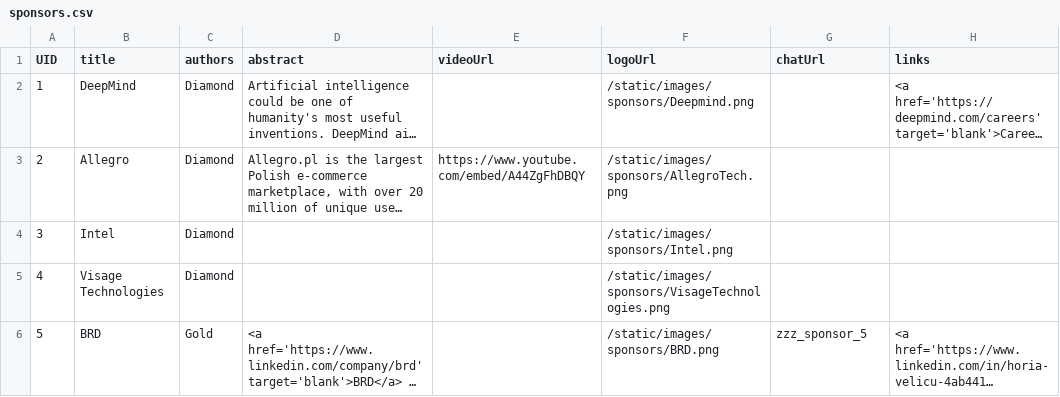
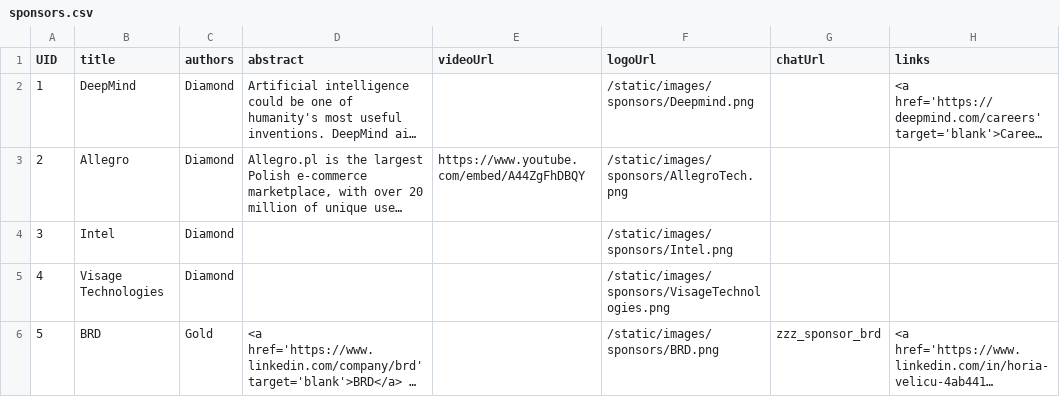
Before and after one commit to eemlcommunity/virtual-eeml2020, a CSV file: sitedata/sponsors.csv, drawn as a sheet; only a part is shown; long unchanged cells end in …; the diff covers the shown part only; the diff names each change by its address in the sheet, - before the commit and + after, or states it on an @@ line.

Commit message:
Added sponsors chat

```diff
--- a/sitedata/sponsors.csv
+++ b/sitedata/sponsors.csv
-G6 (chatUrl): zzz_sponsor_5
+G6 (chatUrl): zzz_sponsor_brd
```
Also changed, not shown: 2 edited cells elsewhere in this file, 1 other file.
